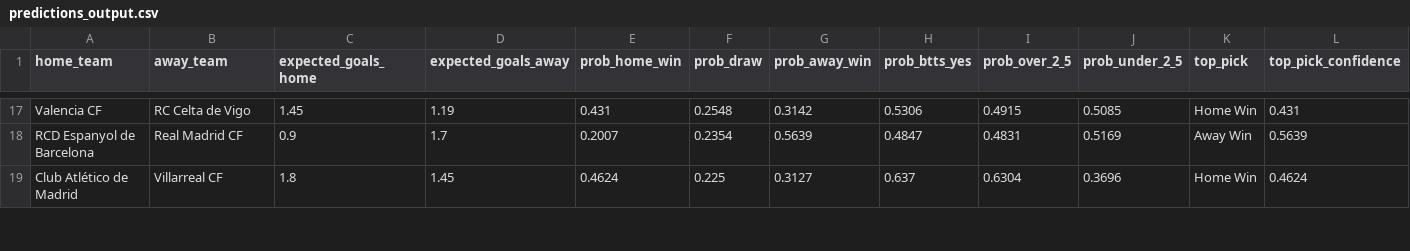
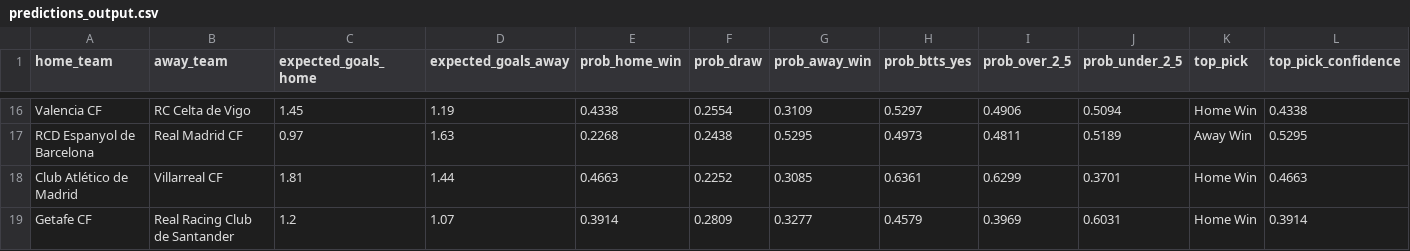
Before and after one commit to KehindeOjo/football-predictions, a CSV file: predictions_output.csv, drawn as a sheet; only a part is shown, gaps mark what is left out; addresses are those after the commit; rows hold the shown columns only; the diff covers the shown part only; the diff names each change by its address in the sheet, - before the commit and + after, or states it on an @@ line.

```diff
--- a/predictions_output.csv
+++ b/predictions_output.csv
-E16 (prob_home_win): 0.431
+E16 (prob_home_win): 0.4338
-F16 (prob_draw): 0.2548
+F16 (prob_draw): 0.2554
-G16 (prob_away_win): 0.3142
+G16 (prob_away_win): 0.3109
-H16 (prob_btts_yes): 0.5306
+H16 (prob_btts_yes): 0.5297
-I16 (prob_over_2_5): 0.4915
+I16 (prob_over_2_5): 0.4906
-J16 (prob_under_2_5): 0.5085
+J16 (prob_under_2_5): 0.5094
-L16 (top_pick_confidence): 0.431
+L16 (top_pick_confidence): 0.4338
-C17 (expected_goals_home): 0.9
+C17 (expected_goals_home): 0.97
-D17 (expected_goals_away): 1.7
+D17 (expected_goals_away): 1.63
-E17 (prob_home_win): 0.2007
+E17 (prob_home_win): 0.2268
-F17 (prob_draw): 0.2354
+F17 (prob_draw): 0.2438
-G17 (prob_away_win): 0.5639
+G17 (prob_away_win): 0.5295
-H17 (prob_btts_yes): 0.4847
+H17 (prob_btts_yes): 0.4973
-I17 (prob_over_2_5): 0.4831
+I17 (prob_over_2_5): 0.4811
-J17 (prob_under_2_5): 0.5169
+J17 (prob_under_2_5): 0.5189
-L17 (top_pick_confidence): 0.5639
+L17 (top_pick_confidence): 0.5295
-C18 (expected_goals_home): 1.8
+C18 (expected_goals_home): 1.81
-D18 (expected_goals_away): 1.45
+D18 (expected_goals_away): 1.44
-E18 (prob_home_win): 0.4624
+E18 (prob_home_win): 0.4663
-F18 (prob_draw): 0.225
+F18 (prob_draw): 0.2252
-G18 (prob_away_win): 0.3127
+G18 (prob_away_win): 0.3085
-H18 (prob_btts_yes): 0.637
+H18 (prob_btts_yes): 0.6361
-I18 (prob_over_2_5): 0.6304
+I18 (prob_over_2_5): 0.6299
-J18 (prob_under_2_5): 0.3696
+J18 (prob_under_2_5): 0.3701
-L18 (top_pick_confidence): 0.4624
+L18 (top_pick_confidence): 0.4663
+row 19: Getafe CF | Real Racing Club de Santander | 1.2 | 1.07 | 0.3914 | 0.2809 | 0.3277 | 0.4579 | 0.3969 | 0.6031 | Home Win | 0.3914
```
Also changed, not shown: 2 added rows, 1 removed row and 53 edited cells elsewhere in this file, accuracy_detail.csv, 6 other files.
